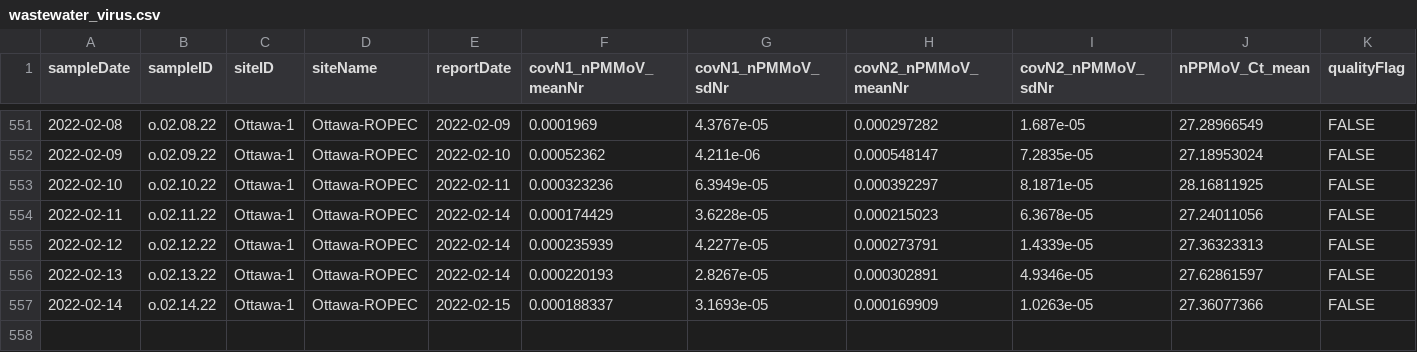
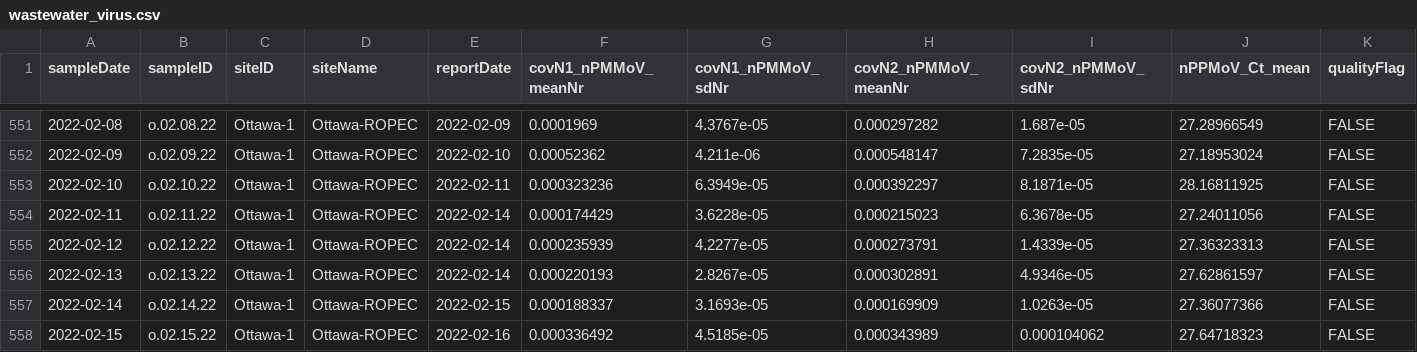
Before and after one commit to Delatolla-lab/PHESD, a CSV file: Wastewater/Ottawa/Data/wastewater_virus.csv, drawn as a sheet; only a part is shown, gaps mark what is left out; rows hold the shown columns only; the diff names each change by its address in the sheet, - before the commit and + after, or states it on an @@ line.

```diff
--- a/Wastewater/Ottawa/Data/wastewater_virus.csv
+++ b/Wastewater/Ottawa/Data/wastewater_virus.csv
+row 558: 2022-02-15 | o.02.15.22 | Ottawa-1 | Ottawa-ROPEC | 2022-02-16 | 0.000336492 | 4.5185e-05 | 0.000343989 | 0.000104062 | 27.64718323 | FALSE
```
Also changed, not shown: Wastewater/Ottawa/Data/wwMeasure.csv.
